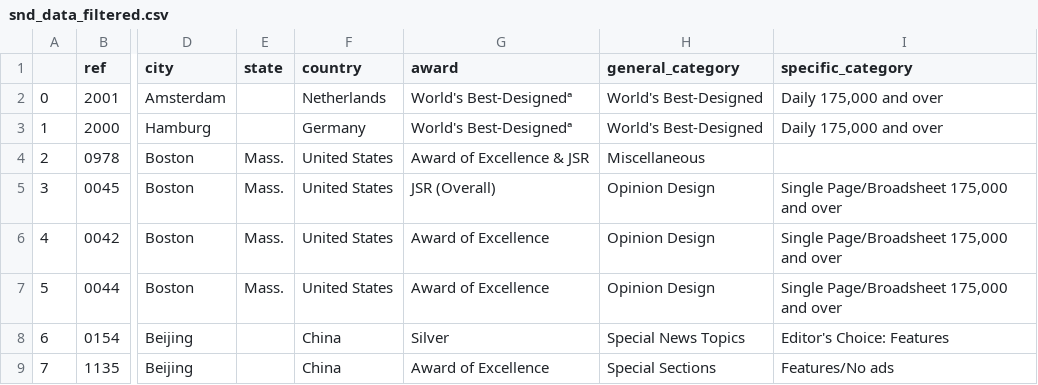
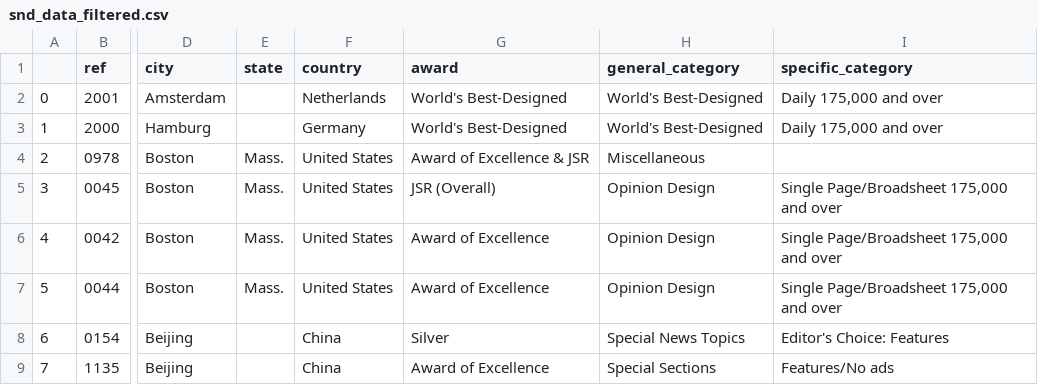
Before and after one commit to JamesBenedict/snd_app, a CSV file: static/snd_data_filtered.csv, drawn as a sheet; only a part is shown, gaps mark what is left out; the diff names each change by its address in the sheet, - before the commit and + after, or states it on an @@ line.

```diff
--- a/static/snd_data_filtered.csv
+++ b/static/snd_data_filtered.csv
-G2:G3 (award): World's Best-Designedª
+G2:G3 (award): World's Best-Designed
```
Also changed, not shown: 2 other files.
